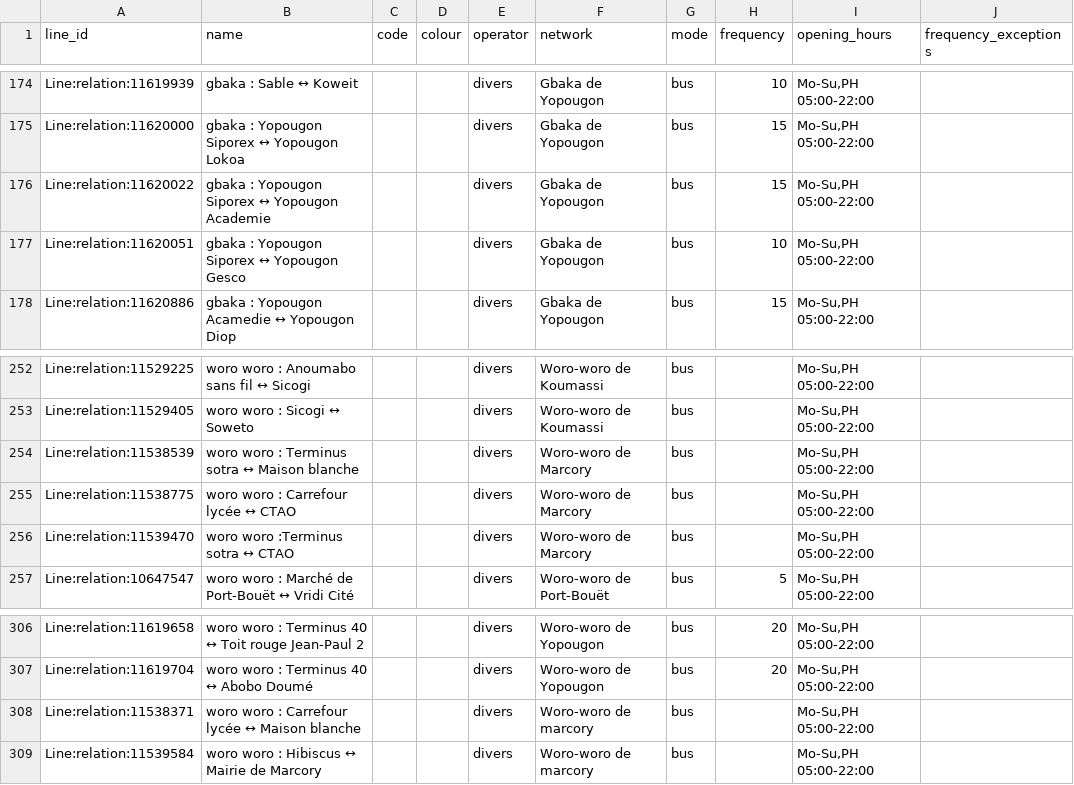
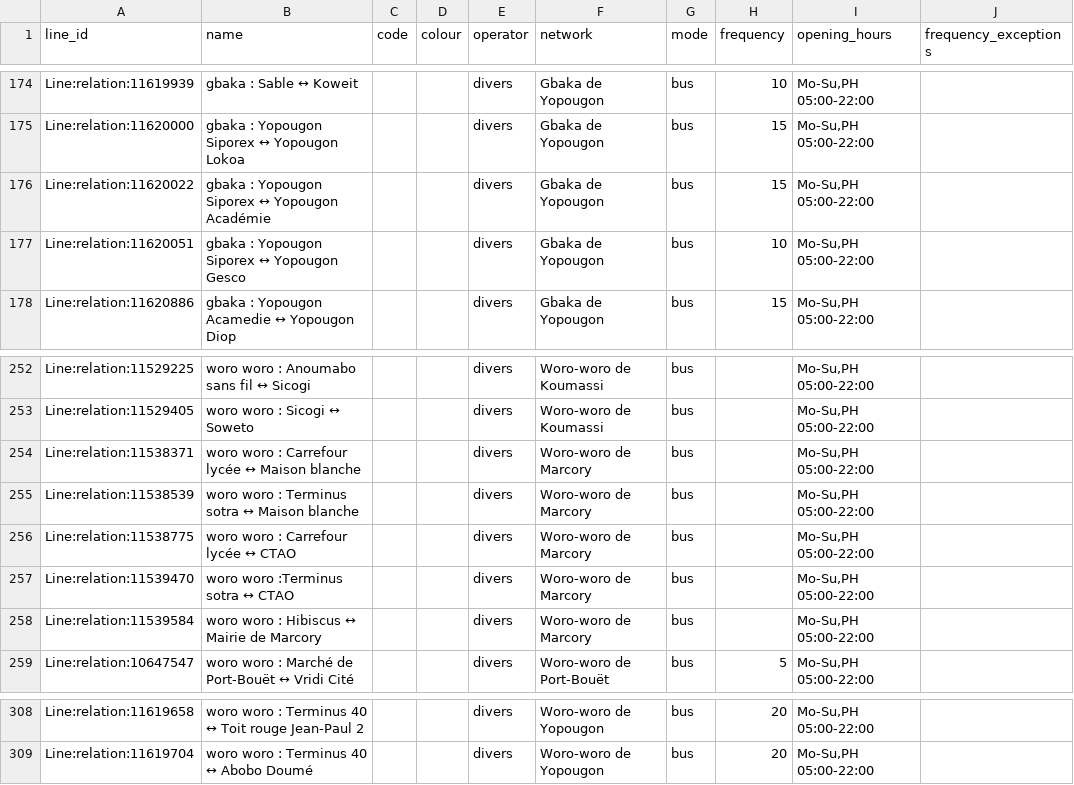
Before and after one commit to Jungle-Bus/AbidjanTransport_geom_ci, a CSV file: lines.csv, drawn as a sheet; only a part is shown, gaps mark what is left out.

```diff
--- a/lines.csv
+++ b/lines.csv
@@ -175,3 +175,3 @@ Line:relation:11619939,gbaka : Sable ↔ Koweit,,,divers,Gbaka de Yopougon,bus,1
 Line:relation:11620000,gbaka : Yopougon Siporex ↔ Yopougon Lokoa,,,divers,Gbaka de Yopougon,bus,15,"Mo-Su,PH 05:00-22:00",
-Line:relation:11620022,gbaka : Yopougon Siporex ↔ Yopougon Academie,,,divers,Gbaka de Yopougon,bus,15,"Mo-Su,PH 05:00-22:00",
+Line:relation:11620022,gbaka : Yopougon Siporex ↔ Yopougon Académie,,,divers,Gbaka de Yopougon,bus,15,"Mo-Su,PH 05:00-22:00",
 Line:relation:11620051,gbaka : Yopougon Siporex ↔ Yopougon Gesco,,,divers,Gbaka de Yopougon,bus,10,"Mo-Su,PH 05:00-22:00",
@@ -253,2 +253,3 @@ Line:relation:11529225,woro woro : Anoumabo sans fil ↔ Sicogi,,,divers,Woro-wo
 Line:relation:11529405,woro woro : Sicogi ↔ Soweto,,,divers,Woro-woro de Koumassi,bus,,"Mo-Su,PH 05:00-22:00",
+Line:relation:11538371,woro woro : Carrefour lycée ↔ Maison blanche,,,divers,Woro-woro de Marcory,bus,,"Mo-Su,PH 05:00-22:00",
 Line:relation:11538539,woro woro : Terminus sotra ↔ Maison blanche,,,divers,Woro-woro de Marcory,bus,,"Mo-Su,PH 05:00-22:00",
@@ -256,2 +257,3 @@ Line:relation:11538775,woro woro : Carrefour lycée ↔ CTAO,,,divers,Woro-woro
 Line:relation:11539470,woro woro :Terminus sotra ↔ CTAO,,,divers,Woro-woro de Marcory,bus,,"Mo-Su,PH 05:00-22:00",
+Line:relation:11539584,woro woro : Hibiscus ↔ Mairie de Marcory,,,divers,Woro-woro de Marcory,bus,,"Mo-Su,PH 05:00-22:00",
 Line:relation:10647547,woro woro : Marché de Port-Bouët ↔ Vridi Cité,,,divers,Woro-woro de Port-Bouët,bus,5,"Mo-Su,PH 05:00-22:00",
@@ -307,3 +309 @@ Line:relation:11619658,woro woro : Terminus 40 ↔ Toit rouge Jean-Paul 2,,,dive
 Line:relation:11619704,woro woro : Terminus 40 ↔ Abobo Doumé,,,divers,Woro-woro de Yopougon,bus,20,"Mo-Su,PH 05:00-22:00",
-Line:relation:11538371,woro woro : Carrefour lycée ↔ Maison blanche,,,divers,Woro-woro de marcory,bus,,"Mo-Su,PH 05:00-22:00",
-Line:relation:11539584,woro woro : Hibiscus ↔ Mairie de Marcory,,,divers,Woro-woro de marcory,bus,,"Mo-Su,PH 05:00-22:00",
```
Also changed, not shown: stops.csv, 3 other files.
